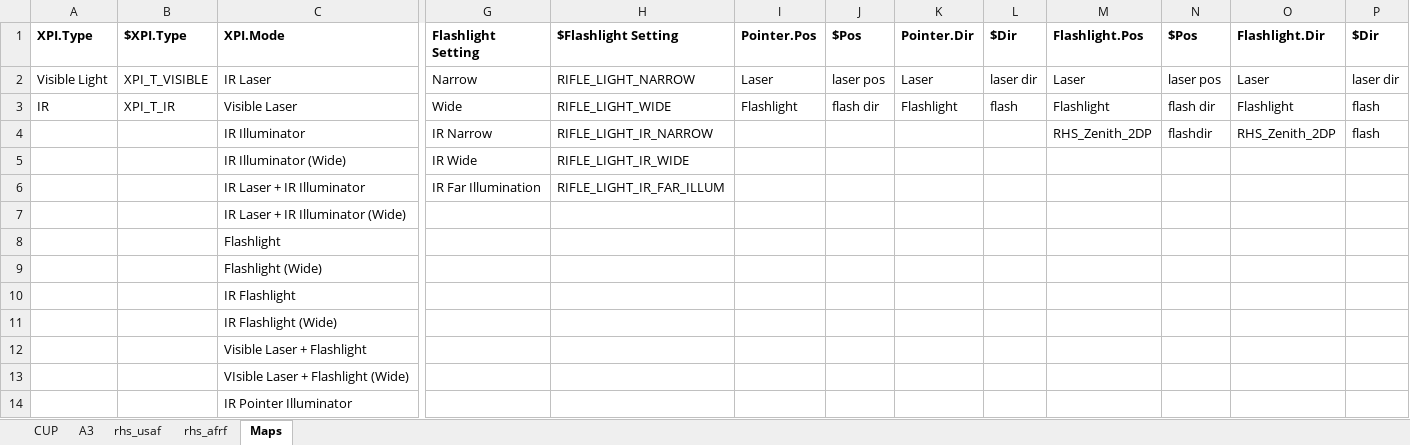
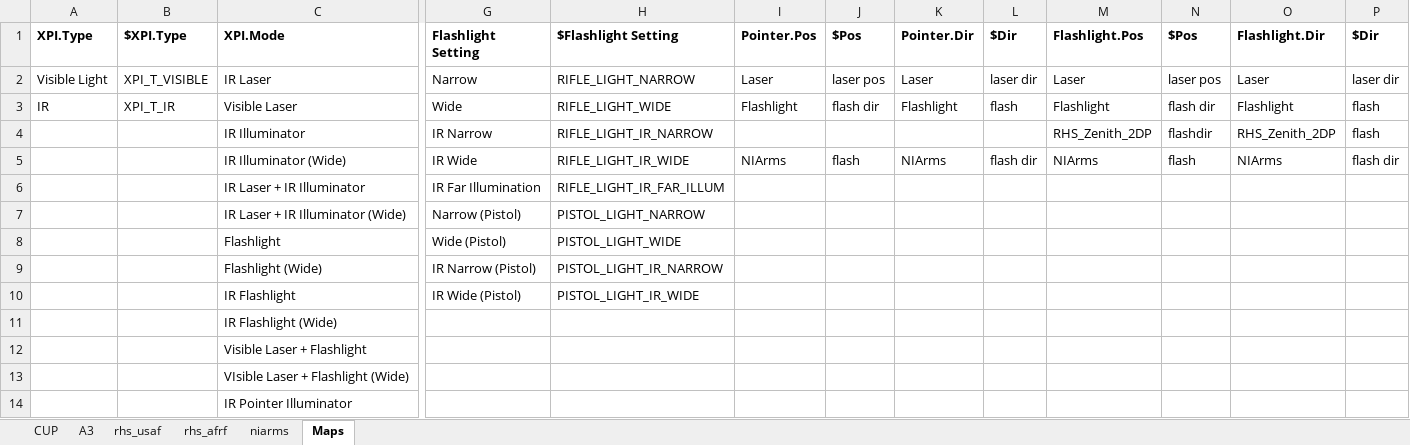
Before and after one commit to 10Dozen/dzn_XPI, an Excel workbook: tools/data.xlsx, sheet Maps, drawn as a sheet; only a part is shown, gaps mark what is left out; values as stored, in another font and other column widths than the file's, no borders; the diff names each change by its address in the sheet, - before the commit and + after, or states it on an @@ line.

Commit message:
Added NIArms support, added handguns support

```diff
--- a/tools/data.xlsx (sheet Maps)
+++ b/tools/data.xlsx (sheet Maps)
+sheet tab: niarms
-I5 (Pointer.Pos): (empty)
+I5 (Pointer.Pos): NIArms
-J5 ($Pos): (empty)
+J5 ($Pos): flash
-K5 (Pointer.Dir): (empty)
+K5 (Pointer.Dir): NIArms
-L5 ($Dir): (empty)
+L5 ($Dir): flash dir
-M5 (Flashlight.Pos): (empty)
+M5 (Flashlight.Pos): NIArms
-N5 ($Pos): (empty)
+N5 ($Pos): flash
-O5 (Flashlight.Dir): (empty)
+O5 (Flashlight.Dir): NIArms
-P5 ($Dir): (empty)
+P5 ($Dir): flash dir
-G7 (Flashlight Setting): (empty)
+G7 (Flashlight Setting): Narrow (Pistol)
-H7 ($Flashlight Setting): (empty)
+H7 ($Flashlight Setting): PISTOL_LIGHT_NARROW
-G8 (Flashlight Setting): (empty)
+G8 (Flashlight Setting): Wide (Pistol)
-H8 ($Flashlight Setting): (empty)
+H8 ($Flashlight Setting): PISTOL_LIGHT_WIDE
-G9 (Flashlight Setting): (empty)
+G9 (Flashlight Setting): IR Narrow (Pistol)
-H9 ($Flashlight Setting): (empty)
+H9 ($Flashlight Setting): PISTOL_LIGHT_IR_NARROW
-G10 (Flashlight Setting): (empty)
+G10 (Flashlight Setting): IR Wide (Pistol)
-H10 ($Flashlight Setting): (empty)
+H10 ($Flashlight Setting): PISTOL_LIGHT_IR_WIDE
```
Also changed, not shown: sheet CUP, sheet A3, 34 other files.
